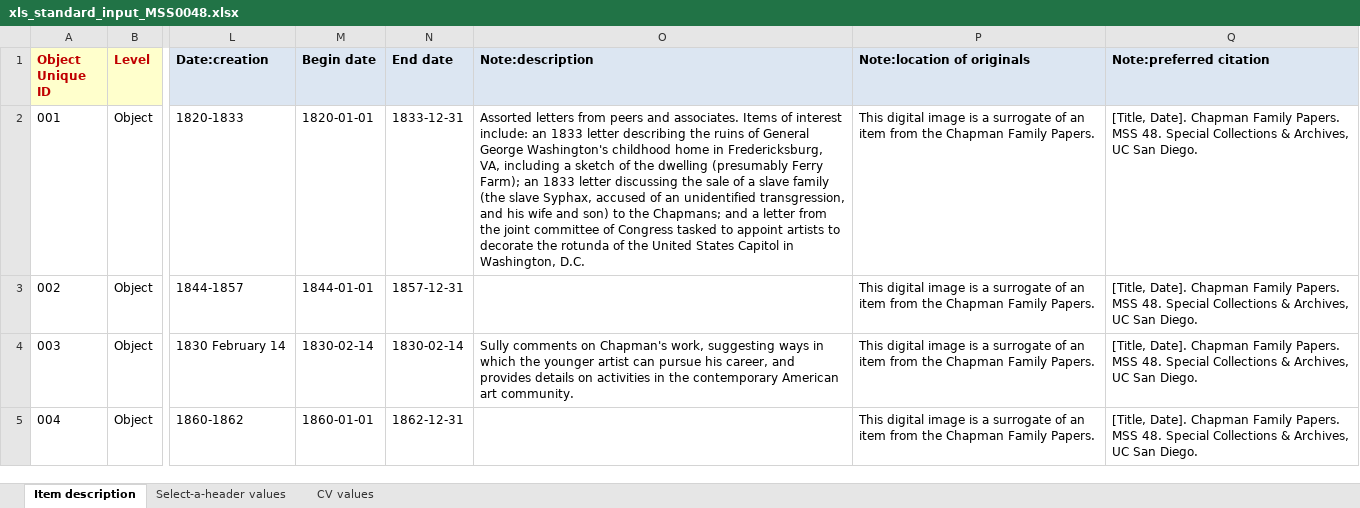
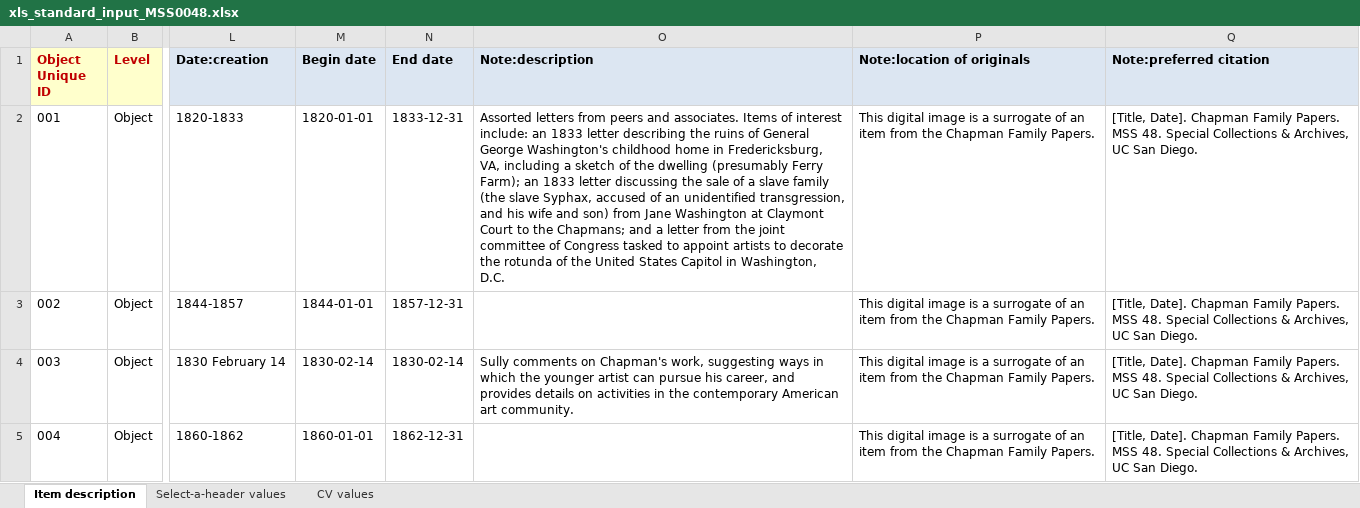
Before and after one commit to remerjohnson/historical-domm, an Excel workbook: mss0048/OLR/xls_standard_input_MSS0048.xlsx, sheet Item description, drawn as a sheet; only a part is shown, gaps mark what is left out; values as stored, in another font and other column widths than the file's, no borders; conditional formats not drawn; the diff names each change by its address in the sheet, - before the commit and + after, or states it on an @@ line.

Commit message:
Incorporated Laurel's changes to a note

```diff
--- a/mss0048/OLR/xls_standard_input_MSS0048.xlsx (sheet Item description)
+++ b/mss0048/OLR/xls_standard_input_MSS0048.xlsx (sheet Item description)
-O2 (Note:description): …and son) to the…
+O2 (Note:description): …and son) from Jane Washington at Claymont Court to the…
```
